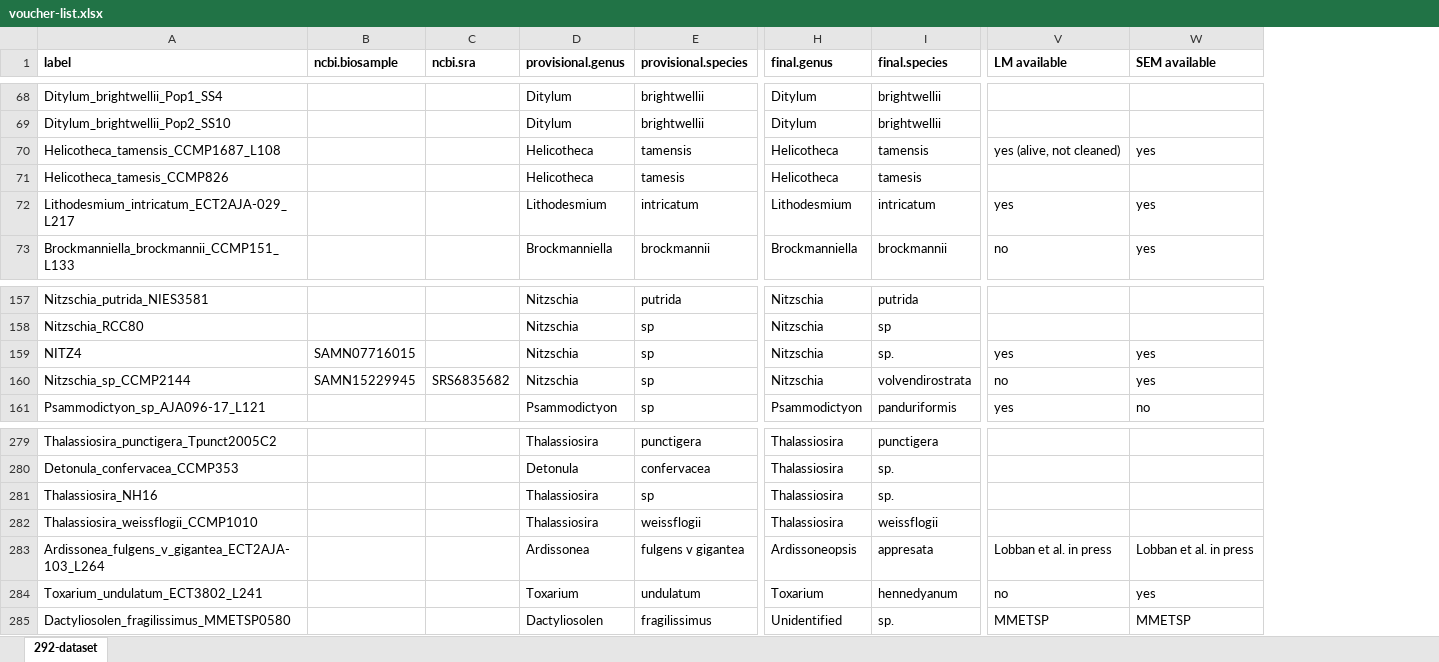
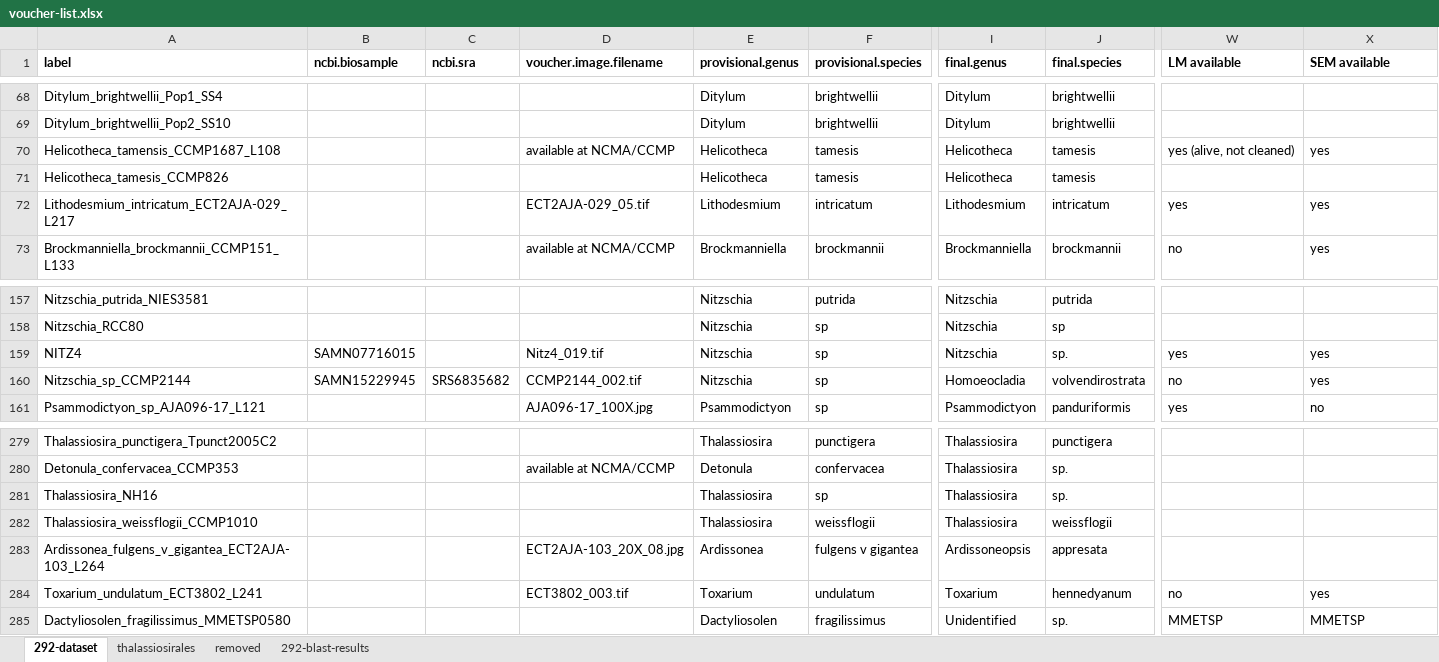
Before and after one commit to teofiln/diatom-tree-figs, an Excel workbook: data/voucher-list.xlsx, sheet 292-dataset, drawn as a sheet; only a part is shown, gaps mark what is left out; values as stored, in another font and other column widths than the file's, no borders; charts and pictures not drawn; addresses are those after the commit; the diff covers the shown part only; the diff names each change by its address in the sheet, - before the commit and + after, or states it on an @@ line.

```diff
--- a/data/voucher-list.xlsx (sheet 292-dataset)
+++ b/data/voucher-list.xlsx (sheet 292-dataset)
+sheet tab: thalassiosirales
+sheet tab: removed
+sheet tab: 292-blast-results
+column D (voucher.image.filename), rows 70-73: available at NCMA/CCMP |  | ECT2AJA-029_05.tif | available at NCMA/CCMP; rows 159-161: Nitz4_019.tif | CCMP2144_002.tif | AJA096-17_100X.jpg; rows 280-284: available at NCMA/CCMP |  |  | ECT2AJA-103_20X_08.jpg | ECT3802_003.tif
-F70 (provisional.species): tamensis
+F70 (provisional.species): tamesis
-J70 (final.species): tamensis
+J70 (final.species): tamesis
-I160 (final.genus): Nitzschia
+I160 (final.genus): Homoeocladia
-W283 (LM available): Lobban et al. in press
+W283 (LM available): (empty)
-X283 (SEM available): Lobban et al. in press
+X283 (SEM available): (empty)
```
Also changed, not shown: 12 edited cells elsewhere in this sheet, charts or pictures, data/tree-figs-data.xlsx.
